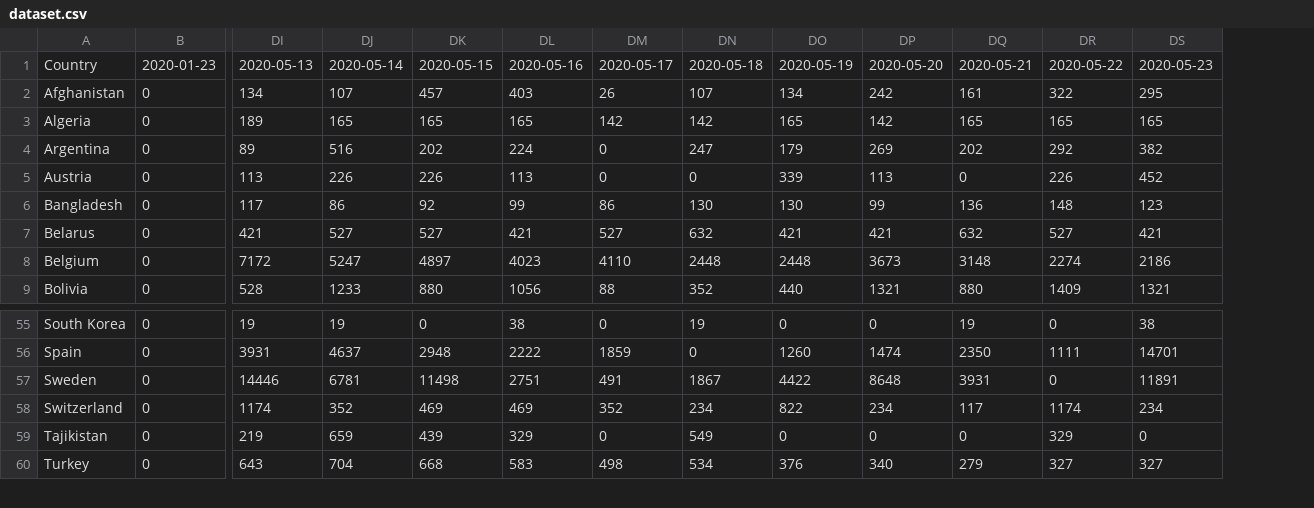
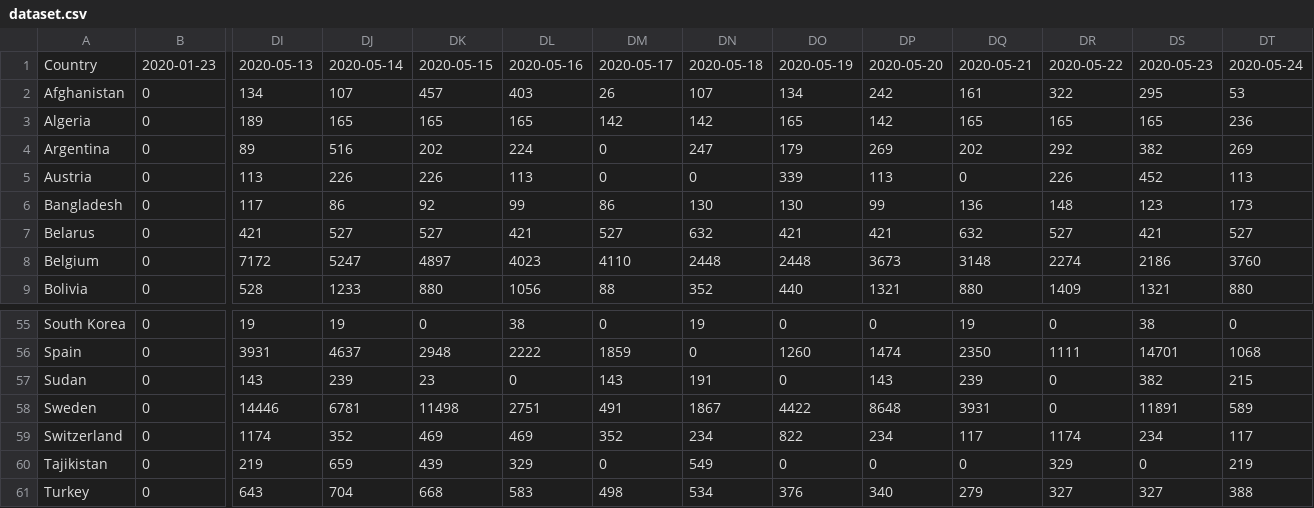
Before and after one commit to Benzhaomin/covid-ddpb, a CSV file: dataset.csv, drawn as a sheet; only a part is shown, gaps mark what is left out; rows hold the shown columns only; the diff names each change by its address in the sheet, - before the commit and + after, or states it on an @@ line.

```diff
--- a/dataset.csv
+++ b/dataset.csv
+column DT, rows 1-9: 2020-05-24 | 53 | 236 | 269 | 113 | 173 | 527 | 3760 | 880; rows 55-56: 0 | 1068; rows 58-61: 589 | 117 | 219 | 388
+row 57: Sudan | 0 | 143 | 239 | 23 | 0 | 143 | 191 | 0 | 143 | 239 | 0 | 382 | 215
```
Also changed, not shown: 2 other files.
